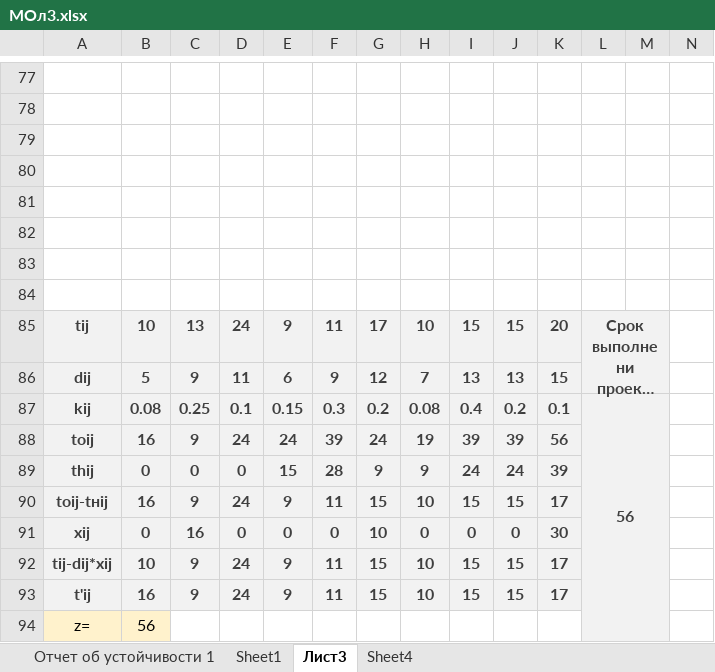
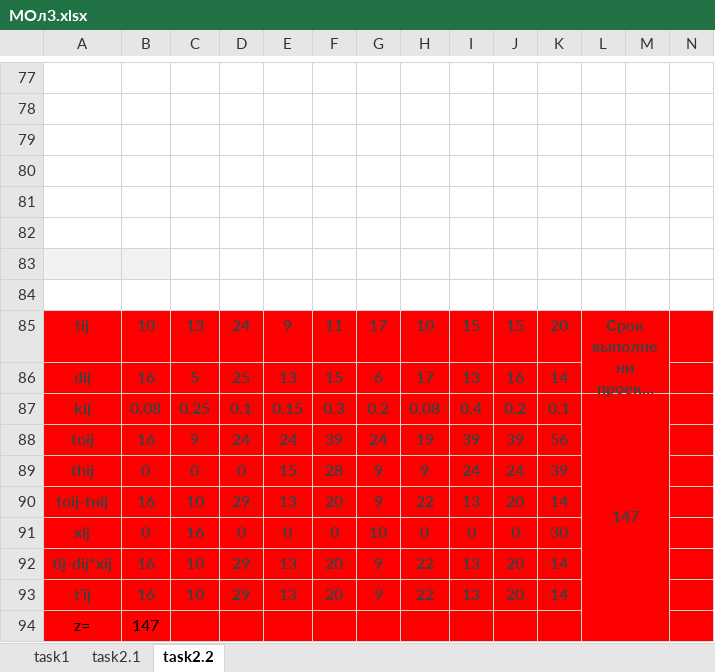
Before and after one commit to EgorSasim/BSUIR_3_Course, an Excel workbook: MOptim/lab3/МОл3.xlsx, sheet task2.2, drawn as a sheet; only a part is shown, gaps mark what is left out; long unchanged cells end in …; values as stored, in another font and other column widths than the file's, no borders; charts and pictures not drawn; removed rows and columns are numbered as before the commit, all else as after; rows hold the shown columns only; the diff names each change by its address in the sheet, - before the commit and + after, or states it on an @@ line.

Commit message:
do 1st and second task, MOPTIM-3

```diff
--- a/MOptim/lab3/МОл3.xlsx (sheet task2.2)
+++ b/MOptim/lab3/МОл3.xlsx (sheet task2.2)
-sheet tab: Отчет об устойчивости 1
+sheet tab: task1
-sheet tab: Sheet1
+sheet tab: task2.1
-sheet tab: Лист3
+sheet tab: task2.2
-sheet tab: Sheet4
-A83:B83 fill: none
+A83:B83 fill: #F2F2F2
-A85:M85 fill: #F2F2F2
+A85:M85 fill: #FF0000
-N85 fill: none
+N85 fill: #FF0000
-row 86: dij | 5 | 9 | 11 | 6 | 9 | 12 | 7 | 13 | 13 | 15
+row 86: dij | 16 | 5 | 25 | 13 | 15 | 6 | 17 | 13 | 16 | 14
-A87:M89 fill: #F2F2F2
+A87:M89 fill: #FF0000
-L87: 56
+L87: 147
-N87:N89 fill: none
+N87:N89 fill: #FF0000
-row 90: toij-tнij | 16 | 9 | 24 | 9 | 11 | 15 | 10 | 15 | 15 | 17
+row 90: toij-tнij | 16 | 10 | 29 | 13 | 20 | 9 | 22 | 13 | 20 | 14
-A91:M91 fill: #F2F2F2
+A91:M91 fill: #FF0000
-N91 fill: none
+N91 fill: #FF0000
-row 92: tij-dij*xij | 10 | 9 | 24 | 9 | 11 | 15 | 10 | 15 | 15 | 17
-row 93: t'ij | 16 | 9 | 24 | 9 | 11 | 15 | 10 | 15 | 15 | 17
+row 92: tij-dij*xij | 16 | 10 | 29 | 13 | 20 | 9 | 22 | 13 | 20 | 14
+row 93: t'ij | 16 | 10 | 29 | 13 | 20 | 9 | 22 | 13 | 20 | 14
-A94:B94 fill: #FFF2CC
+A94:B94 fill: #FF0000
-B94: 56
+B94: 147
-C94:K94 fill: none
+C94:K94 fill: #FF0000
-L94:M94 fill: #F2F2F2
+L94:M94 fill: #FF0000
-N94 fill: none
+N94 fill: #FF0000
```
Also changed, not shown: sheet task2.1, sheet task1, charts or pictures.
